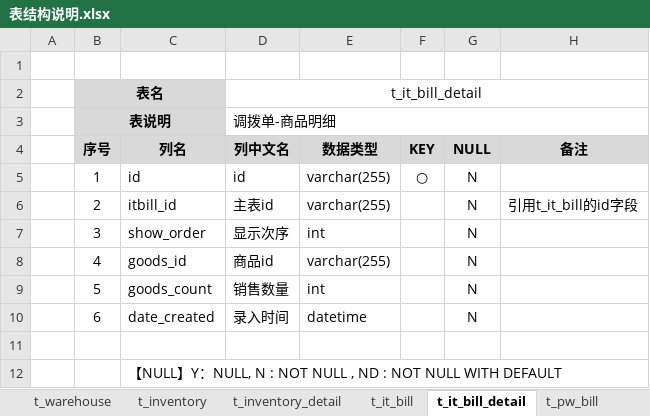
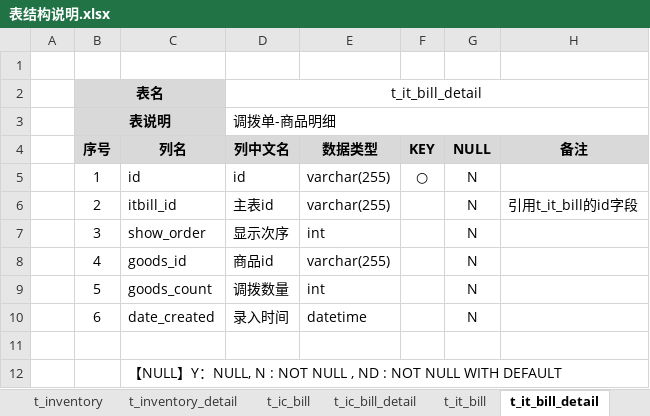
Before and after one commit to dongxf/PSI, an Excel workbook: doc/02 表结构/表结构说明.xlsx, sheet t_it_bill_detail, drawn as a sheet; values as stored, in another font and other column widths than the file's, no borders; the diff names each change by its address in the sheet, - before the commit and + after, or states it on an @@ line.

```diff
--- a/doc/02 表结构/表结构说明.xlsx (sheet t_it_bill_detail)
+++ b/doc/02 表结构/表结构说明.xlsx (sheet t_it_bill_detail)
+sheet tab: t_ic_bill
+sheet tab: t_ic_bill_detail
-D9 (列中文名): 销售数量
+D9 (列中文名): 调拨数量
```
Also changed, not shown: sheet 一览表, sheet t_it_bill.
